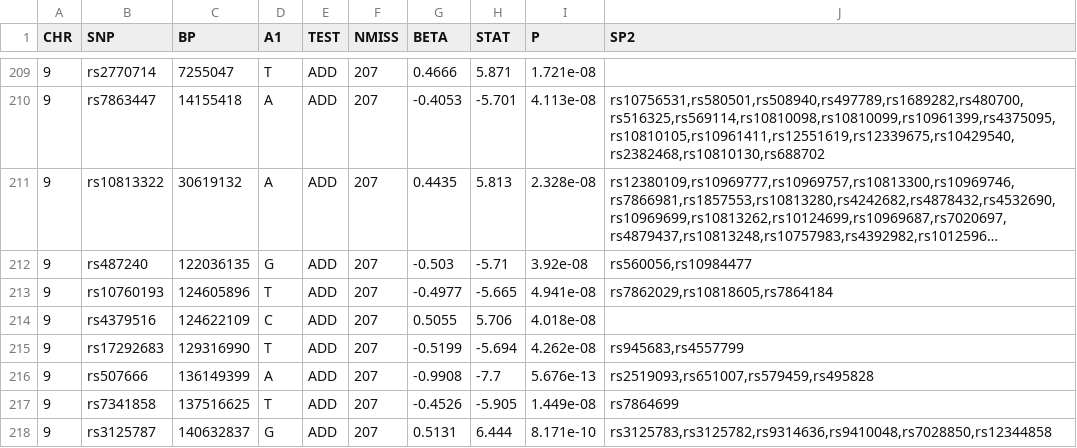
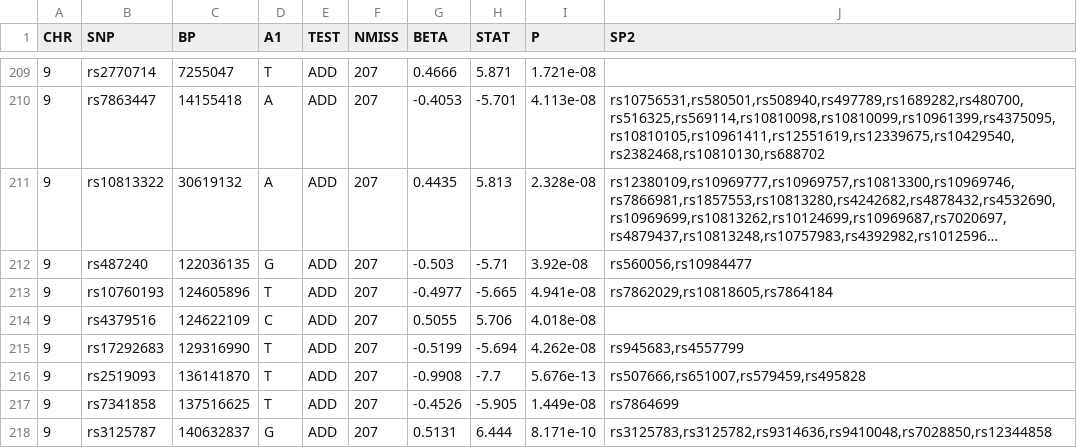
Before and after one commit to owenjpark/CSE-284-GWAS, a TSV file: python_results/gwas_results_clumped.tsv, drawn as a sheet; only a part is shown, gaps mark what is left out; long unchanged cells end in ….

```diff
--- a/python_results/gwas_results_clumped.tsv
+++ b/python_results/gwas_results_clumped.tsv
@@ -215,3 +215,3 @@ CHR	SNP	BP	A1	TEST	NMISS	BETA	STAT	P	SP2
 9	rs17292683	129316990	T	ADD	207	-0.5199	-5.694	4.262e-08	rs945683,rs4557799
-9	rs507666	136149399	A	ADD	207	-0.9908	-7.7	5.676e-13	rs2519093,rs651007,rs579459,rs495828
+9	rs2519093	136141870	T	ADD	207	-0.9908	-7.7	5.676e-13	rs507666,rs651007,rs579459,rs495828
 9	rs7341858	137516625	T	ADD	207	-0.4526	-5.905	1.449e-08	rs7864699
```
Also changed, not shown: 2 other files.
